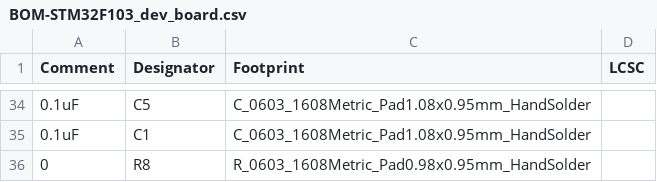
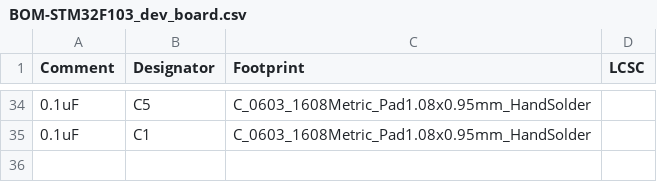
Before and after one commit to jonghee-son/STM32F103_DevBoard, a CSV file: jlcpcb/production_files/BOM-STM32F103_dev_board.csv, drawn as a sheet; only a part is shown, gaps mark what is left out; the diff names each change by its address in the sheet, - before the commit and + after, or states it on an @@ line.

```diff
--- a/jlcpcb/production_files/BOM-STM32F103_dev_board.csv
+++ b/jlcpcb/production_files/BOM-STM32F103_dev_board.csv
-row 36: 0 | R8 | R_0603_1608Metric_Pad0.98x0.95mm_HandSolder
```
Also changed, not shown: jlcpcb/production_files/CPL-STM32F103_dev_board.csv, 45 other files.
